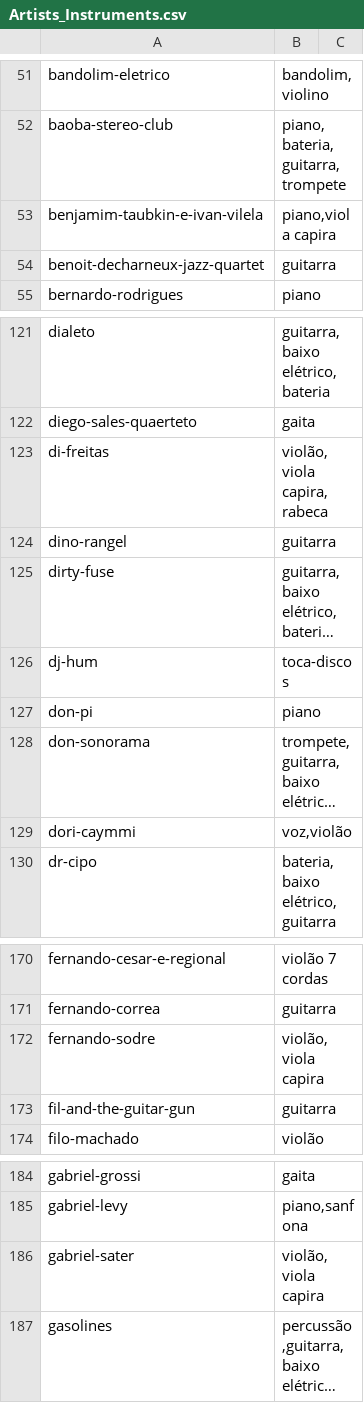
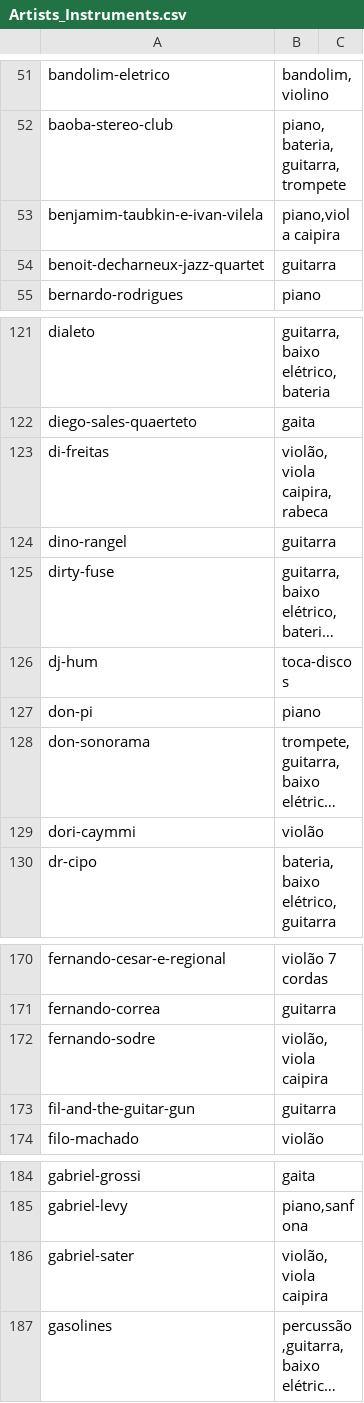
Before and after one commit to areseny/webdev730_Instrumental_CMS, a CSV file: Artists_Instruments.csv, drawn as a sheet; only a part is shown, gaps mark what is left out; long unchanged cells end in …; the diff covers the shown part only; the diff names each change by its address in the sheet, - before the commit and + after, or states it on an @@ line.

```diff
--- a/Artists_Instruments.csv
+++ b/Artists_Instruments.csv
-B53: piano,viola capira
+B53: piano,viola caipira
-B123: violão,viola capira,rabeca
+B123: violão,viola caipira,rabeca
-B129: voz,violão
+B129: violão
-B172: violão,viola capira
+B172: violão,viola caipira
-B186: violão,viola capira
+B186: violão,viola caipira
```
Also changed, not shown: 13 edited cells elsewhere in this file, Instruments.csv, 1 other file.
